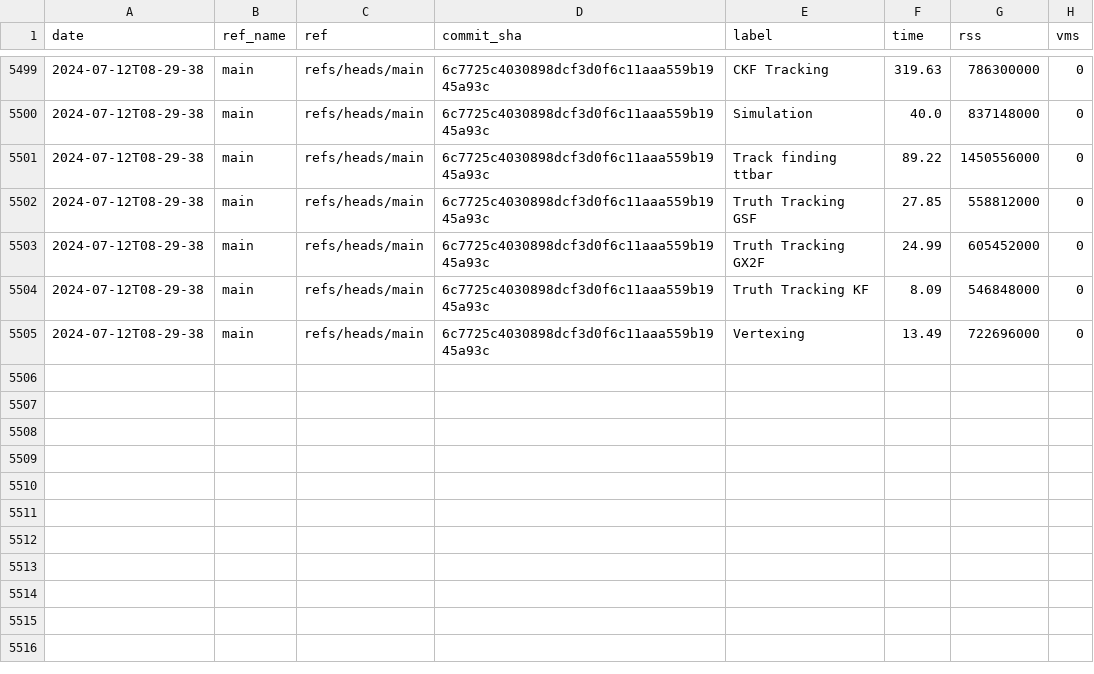
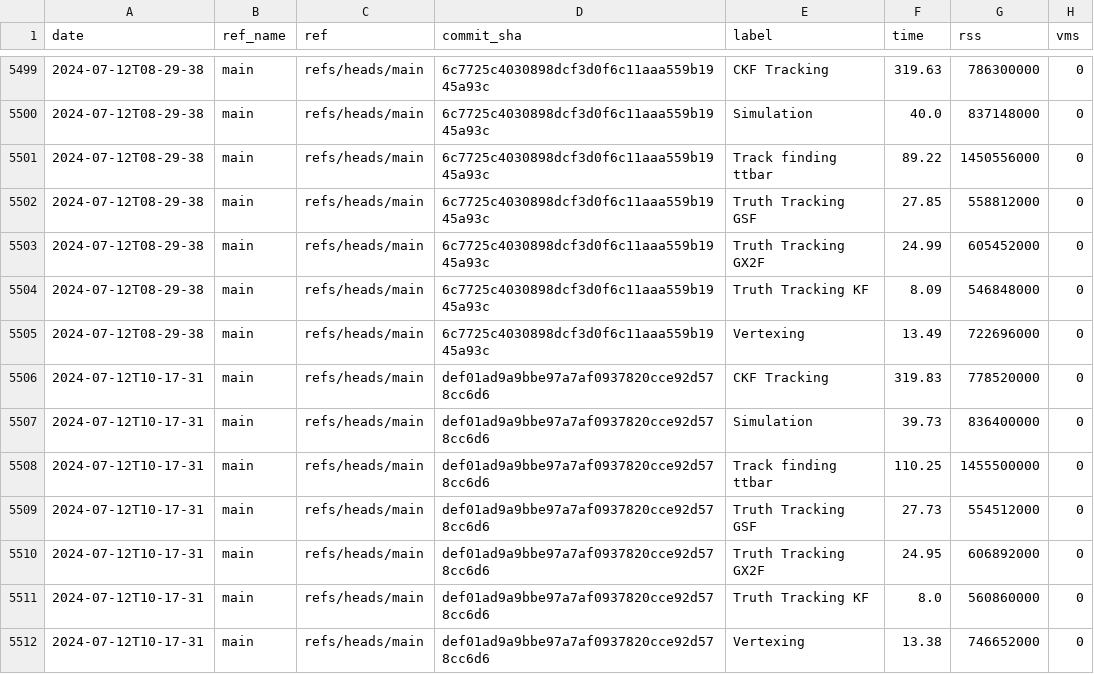
Before and after one commit to acts-project/runtime_metrics, a CSV file: metrics.csv, drawn as a sheet; only a part is shown, gaps mark what is left out; the diff names each change by its address in the sheet, - before the commit and + after, or states it on an @@ line.

```diff
--- a/metrics.csv
+++ b/metrics.csv
+row 5506: 2024-07-12T10-17-31 | main | refs/heads/main | def01ad9a9bbe97a7af0937820cce92d578cc6d6 | CKF Tracking | 319.83 | 778520000 | 0
+row 5507: 2024-07-12T10-17-31 | main | refs/heads/main | def01ad9a9bbe97a7af0937820cce92d578cc6d6 | Simulation | 39.73 | 836400000 | 0
+row 5508: 2024-07-12T10-17-31 | main | refs/heads/main | def01ad9a9bbe97a7af0937820cce92d578cc6d6 | Track finding ttbar | 110.25 | 1455500000 | 0
+row 5509: 2024-07-12T10-17-31 | main | refs/heads/main | def01ad9a9bbe97a7af0937820cce92d578cc6d6 | Truth Tracking GSF | 27.73 | 554512000 | 0
+row 5510: 2024-07-12T10-17-31 | main | refs/heads/main | def01ad9a9bbe97a7af0937820cce92d578cc6d6 | Truth Tracking GX2F | 24.95 | 606892000 | 0
+row 5511: 2024-07-12T10-17-31 | main | refs/heads/main | def01ad9a9bbe97a7af0937820cce92d578cc6d6 | Truth Tracking KF | 8.0 | 560860000 | 0
+row 5512: 2024-07-12T10-17-31 | main | refs/heads/main | def01ad9a9bbe97a7af0937820cce92d578cc6d6 | Vertexing | 13.38 | 746652000 | 0
```
